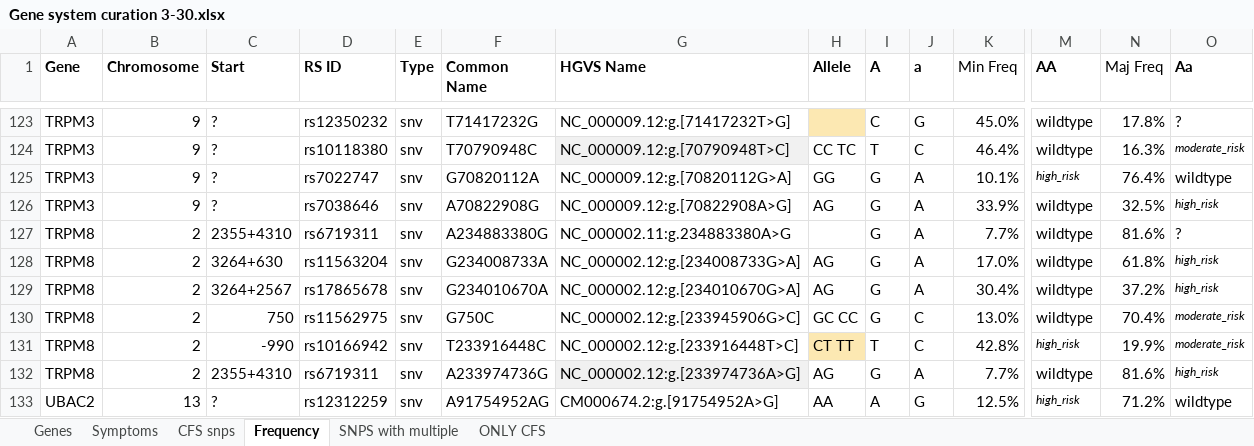
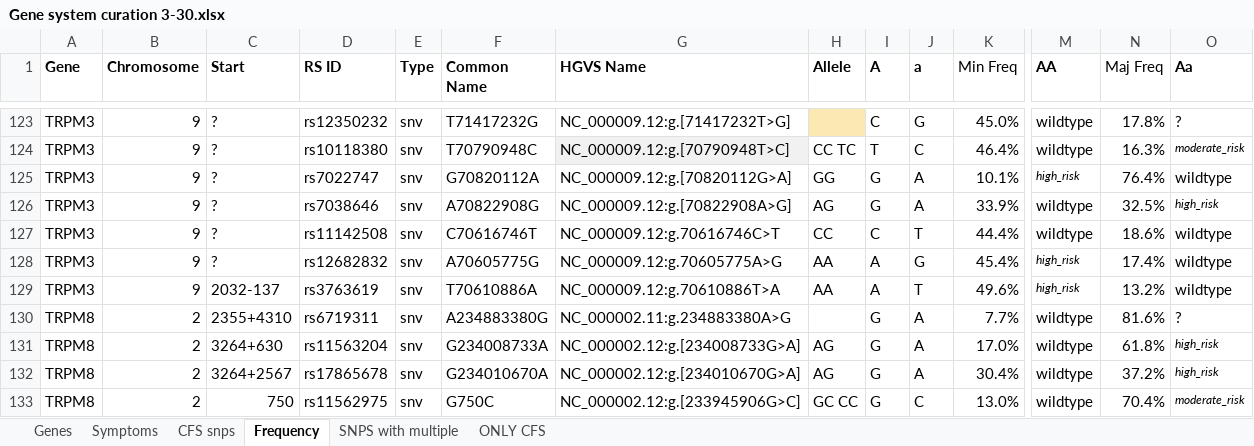
Before and after one commit to precisely/gene-panel-curation, an Excel workbook: doc/hupf/Gene system curation 3-30.xlsx, sheet Frequency, drawn as a sheet; only a part is shown, gaps mark what is left out; the shorter side is filled out with more unchanged rows; values as stored, in another font and other column widths than the file's, no borders; rows hold the shown columns only; the diff names each change by its address in the sheet, - before the commit and + after, or states it on an @@ line.

Commit message:
Add files via upload

```diff
--- a/doc/hupf/Gene system curation 3-30.xlsx (sheet Frequency)
+++ b/doc/hupf/Gene system curation 3-30.xlsx (sheet Frequency)
+row 127: TRPM3 | 9 | ? | rs11142508 | snv | C70616746T | NC_000009.12:g.70616746C>T | CC | C | T | 44.4% | wildtype | 18.6% | wildtype
+row 128: TRPM3 | 9 | ? | rs12682832 | snv | A70605775G | NC_000009.12:g.70605775A>G | AA | A | G | 45.4% | high_risk | 17.4% | wildtype
+row 129: TRPM3 | 9 | 2032-137 | rs3763619 | snv | T70610886A | NC_000009.12:g.70610886T>A | AA | A | T | 49.6% | high_risk | 13.2% | wildtype
```
Also changed, not shown: sheet CFS snps.
